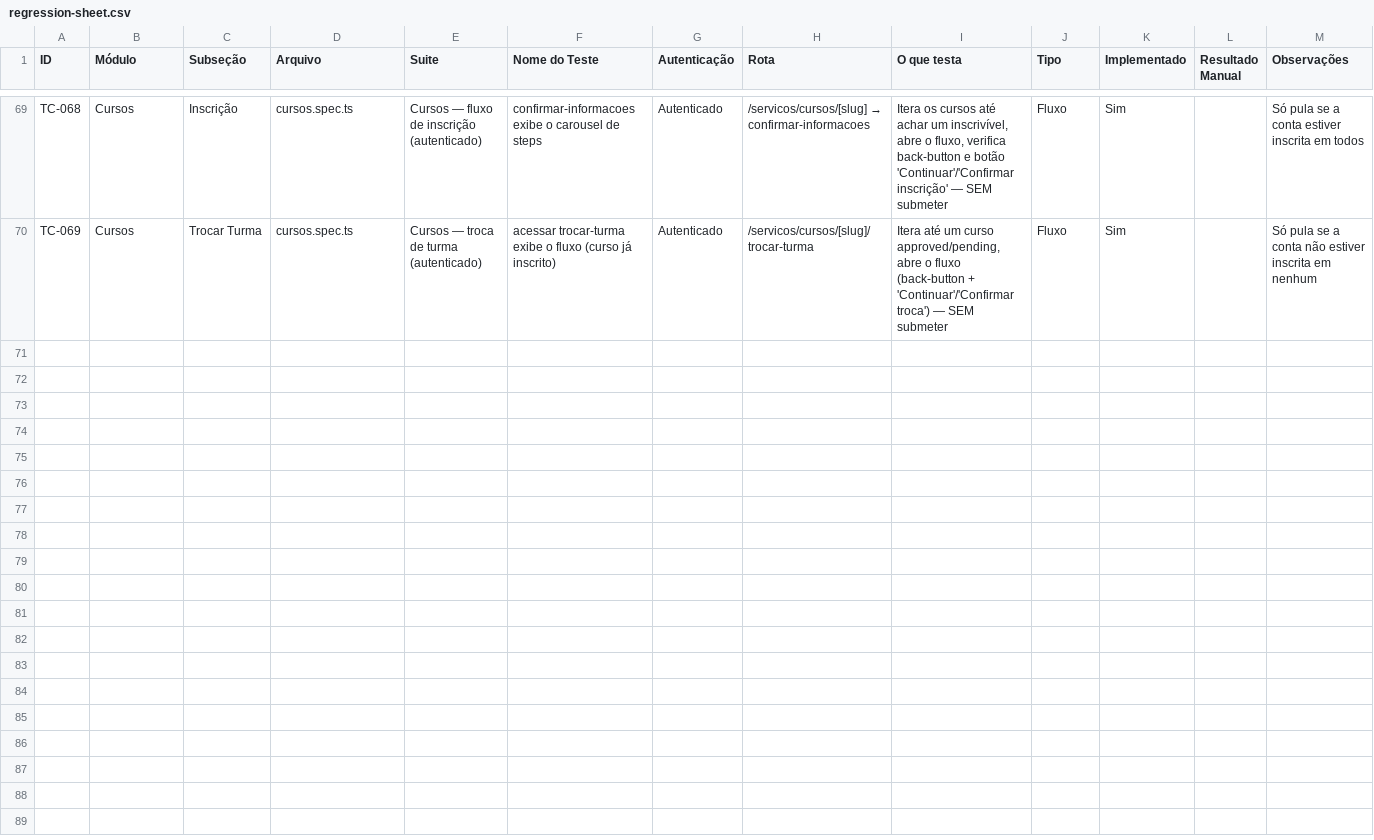
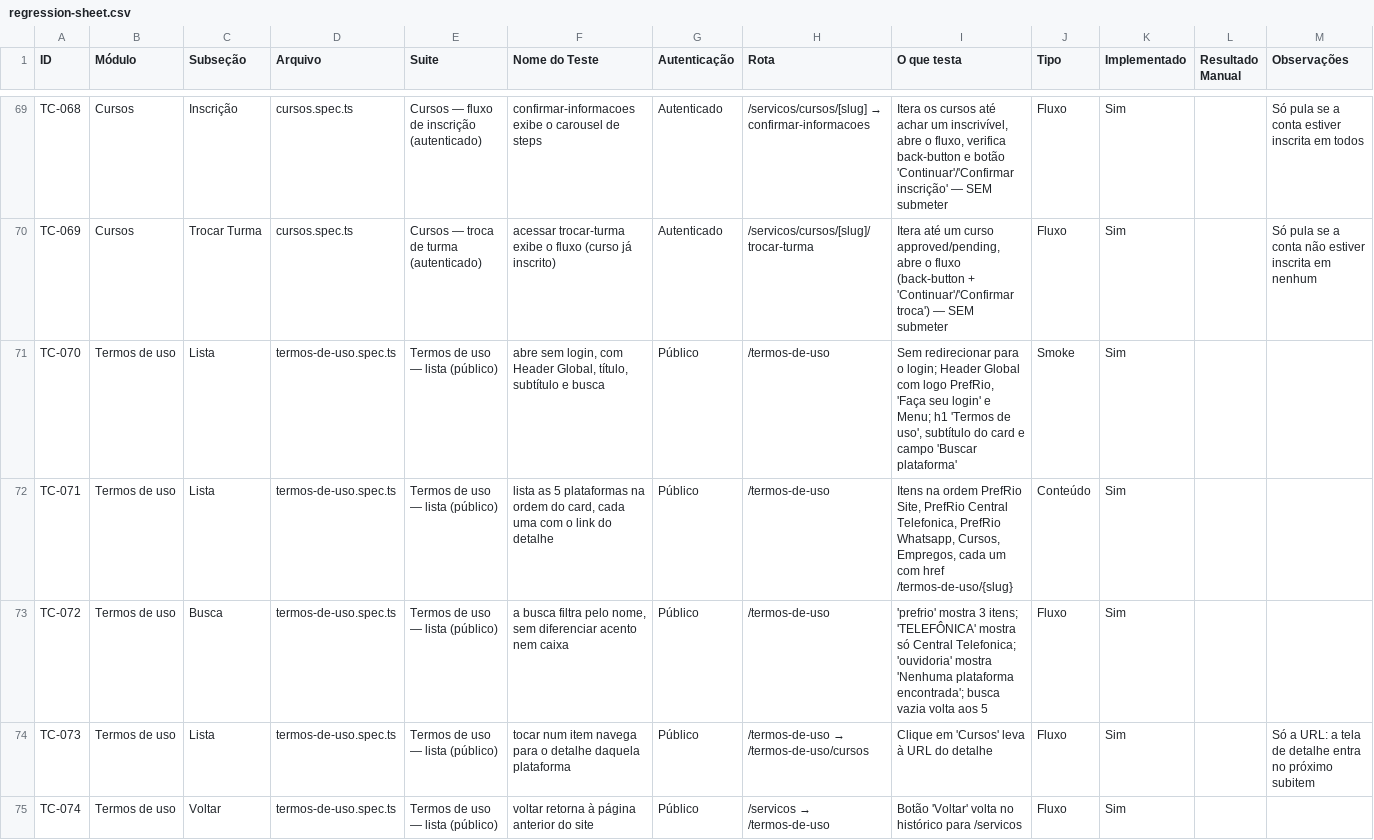
Before and after one commit to prefeitura-rio/superapp, a CSV file: e2e/regression-sheet.csv, drawn as a sheet; only a part is shown, gaps mark what is left out; the diff covers the shown part only.

Commit message:
feat(termos-de-uso): tela lista com busca e as 5 plataformas

```diff
--- a/e2e/regression-sheet.csv
+++ b/e2e/regression-sheet.csv
@@ -70 +70,6 @@ TC-068,Cursos,Inscrição,cursos.spec.ts,Cursos — fluxo de inscrição (autent
 TC-069,Cursos,Trocar Turma,cursos.spec.ts,Cursos — troca de turma (autenticado),acessar trocar-turma exibe o fluxo (curso já inscrito),Autenticado,/servicos/cursos/[slug]/trocar-turma,"Itera até um curso approved/pending, abre o fluxo (back-button + 'Continuar'/'Confirmar troca') — SEM submeter",Fluxo,Sim,,Só pula se a conta não estiver inscrita em nenhum
+TC-070,Termos de uso,Lista,termos-de-uso.spec.ts,Termos de uso — lista (público),"abre sem login, com Header Global, título, subtítulo e busca",Público,/termos-de-uso,"Sem redirecionar para o login; Header Global com logo PrefRio, 'Faça seu login' e Menu; h1 'Termos de uso', subtítulo do card e campo 'Buscar plataforma'",Smoke,Sim,,
+TC-071,Termos de uso,Lista,termos-de-uso.spec.ts,Termos de uso — lista (público),"lista as 5 plataformas na ordem do card, cada uma com o link do detalhe",Público,/termos-de-uso,"Itens na ordem PrefRio Site, PrefRio Central Telefonica, PrefRio Whatsapp, Cursos, Empregos, cada um com href /termos-de-uso/{slug}",Conteúdo,Sim,,
+TC-072,Termos de uso,Busca,termos-de-uso.spec.ts,Termos de uso — lista (público),"a busca filtra pelo nome, sem diferenciar acento nem caixa",Público,/termos-de-uso,"'prefrio' mostra 3 itens; 'TELEFÔNICA' mostra só Central Telefonica; 'ouvidoria' mostra 'Nenhuma plataforma encontrada'; busca vazia volta aos 5",Fluxo,Sim,,
+TC-073,Termos de uso,Lista,termos-de-uso.spec.ts,Termos de uso — lista (público),tocar num item navega para o detalhe daquela plataforma,Público,/termos-de-uso → /termos-de-uso/cursos,Clique em 'Cursos' leva à URL do detalhe,Fluxo,Sim,,Só a URL: a tela de detalhe entra no próximo subitem
+TC-074,Termos de uso,Voltar,termos-de-uso.spec.ts,Termos de uso — lista (público),voltar retorna à página anterior do site,Público,/servicos → /termos-de-uso,Botão 'Voltar' volta no histórico para /servicos,Fluxo,Sim,,
```
Also changed, not shown: 5 added rows elsewhere in this file, 10 other files.
